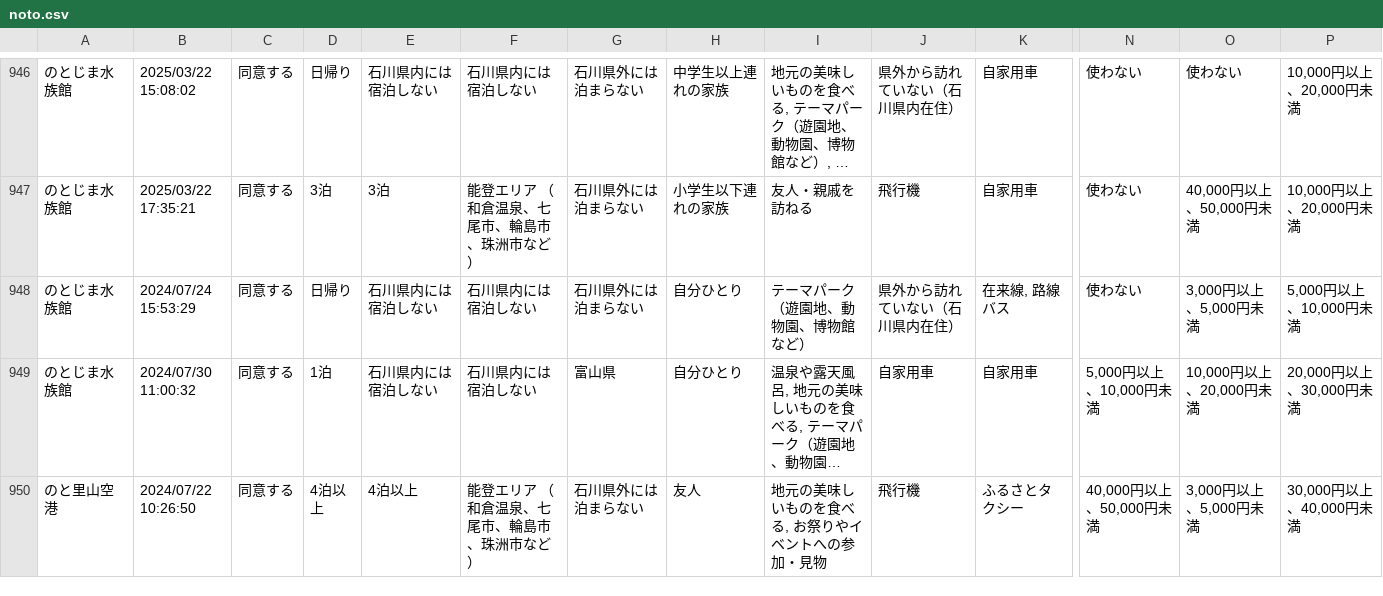
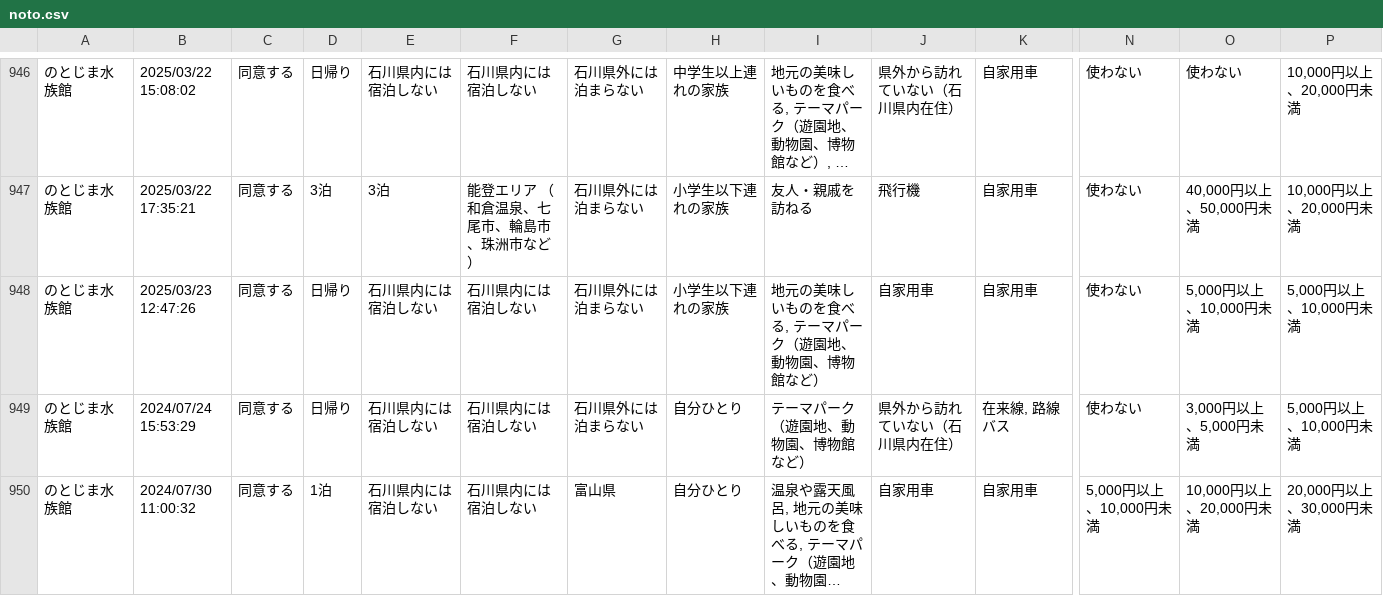
Before and after one commit to code4fukui/ishikawa-kanko-survey, a CSV file: noto.csv, drawn as a sheet; only a part is shown, gaps mark what is left out; the shorter side is filled out with more unchanged rows; long unchanged cells end in …; rows hold the shown columns only; the diff names each change by its address in the sheet, - before the commit and + after, or states it on an @@ line.

Commit message:
update data

```diff
--- a/noto.csv
+++ b/noto.csv
+row 948: のとじま水族館 | 2025/03/23 12:47:26 | 同意する | 日帰り | 石川県内には宿泊しない | 石川県内には宿泊しない | 石川県外には泊まらない | 小学生以下連れの家族 | 地元の美味しいものを食べる, テーマパーク（遊園地、動物園、博物館など） | 自家用車 | 自家用車 | 使わない | 5,000円以上、10,000円未満 | 5,000円以上、10,000円未満
```
Also changed, not shown: 1 other file.
